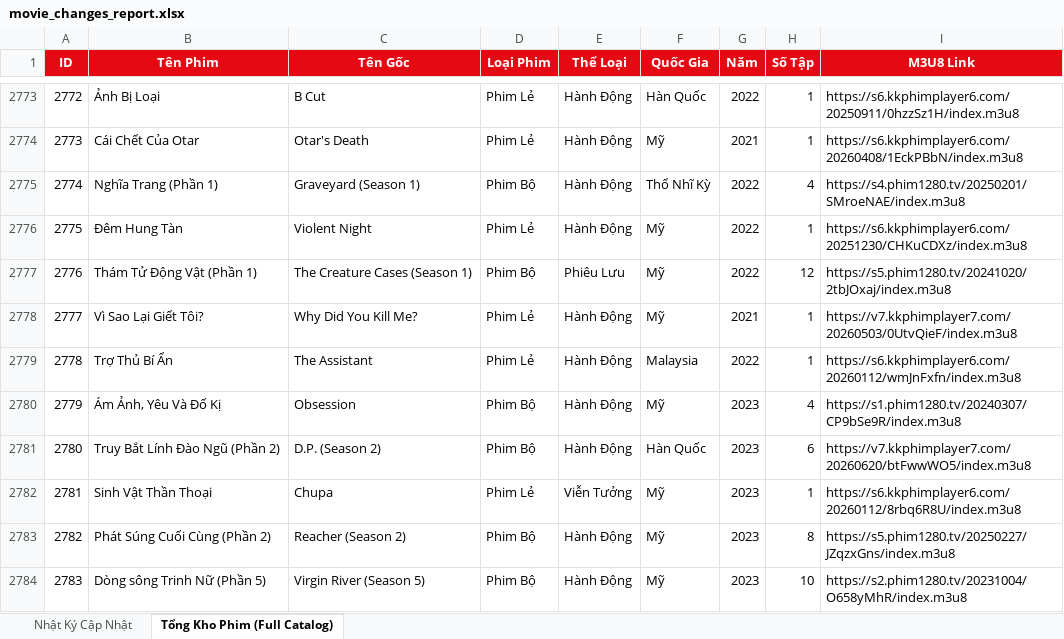
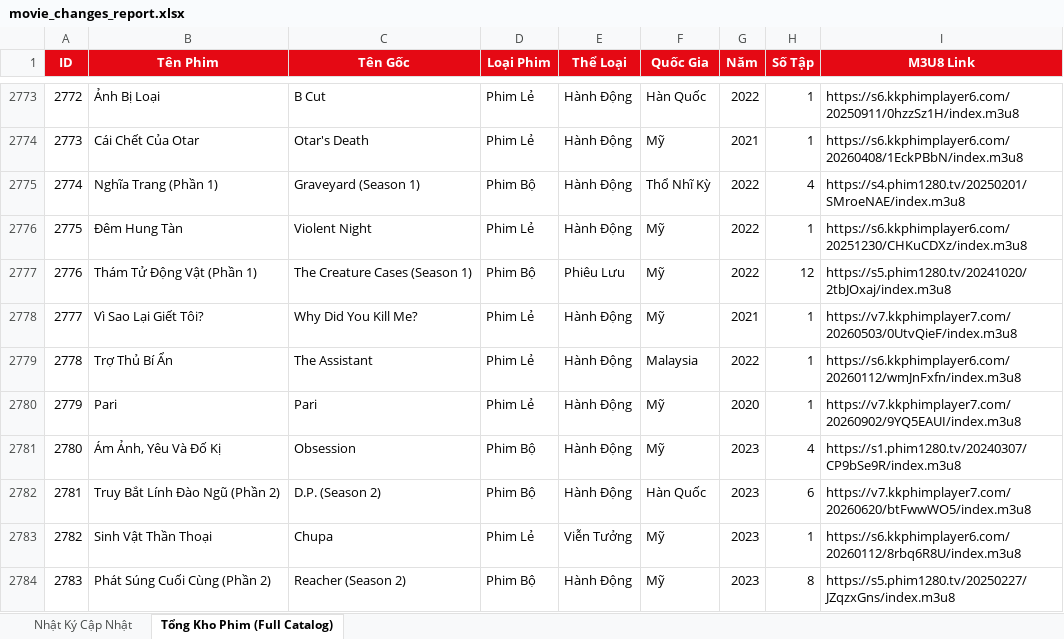
Before and after one commit to exorcisthb/Phim, an Excel workbook: movie_changes_report.xlsx, sheet Tổng Kho Phim (Full Catalog), drawn as a sheet; only a part is shown, gaps mark what is left out; the shorter side is filled out with more unchanged rows; values as stored, in another font and other column widths than the file's, no borders; addresses are those after the commit; the diff names each change by its address in the sheet, - before the commit and + after, or states it on an @@ line.

```diff
--- a/movie_changes_report.xlsx (sheet Tổng Kho Phim (Full Catalog))
+++ b/movie_changes_report.xlsx (sheet Tổng Kho Phim (Full Catalog))
+row 2780: 2779 | Pari | Pari | Phim Lẻ | Hành Động | Mỹ | 2020 | 1 | https://v7.kkphimplayer7.com/20260902/9YQ5EAUI/index.m3u8
@@ column A (ID) renumbered from row 2781 down @@
```
Also changed, not shown: sheet Nhật Ký Cập Nhật, 2 other files.
